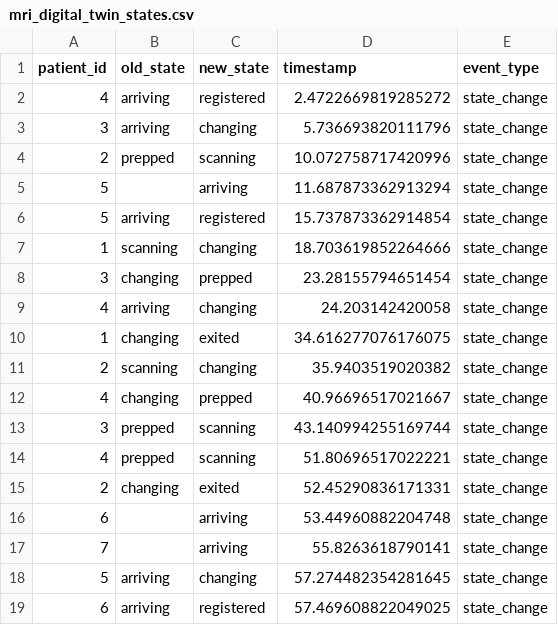
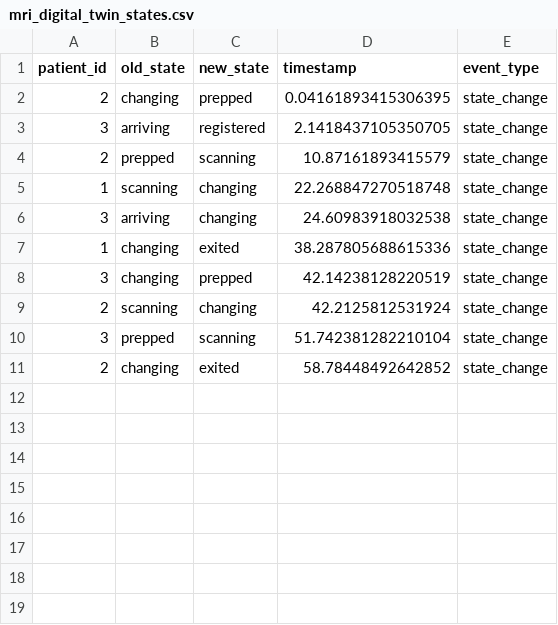
Before and after one commit to bhavik-knight/5560-MRI-Project, a CSV file: results/mri_digital_twin_states.csv, drawn as a sheet.

```diff
--- a/results/mri_digital_twin_states.csv
+++ b/results/mri_digital_twin_states.csv
@@ -1,19 +1,11 @@
 patient_id,old_state,new_state,timestamp,event_type
-4,arriving,registered,2.4722669819285272,state_change
-3,arriving,changing,5.736693820111796,state_change
-2,prepped,scanning,10.072758717420996,state_change
-5,,arriving,11.687873362913294,state_change
-5,arriving,registered,15.737873362914854,state_change
-1,scanning,changing,18.703619852264666,state_change
-3,changing,prepped,23.28155794651454,state_change
-4,arriving,changing,24.203142420058,state_change
-1,changing,exited,34.616277076176075,state_change
-2,scanning,changing,35.9403519020382,state_change
-4,changing,prepped,40.96696517021667,state_change
-3,prepped,scanning,43.140994255169744,state_change
-4,prepped,scanning,51.80696517022221,state_change
-2,changing,exited,52.45290836171331,state_change
-6,,arriving,53.44960882204748,state_change
-7,,arriving,55.8263618790141,state_change
-5,arriving,changing,57.274482354281645,state_change
-6,arriving,registered,57.469608822049025,state_change
+2,changing,prepped,0.04161893415306395,state_change
+3,arriving,registered,2.1418437105350705,state_change
+2,prepped,scanning,10.87161893415579,state_change
+1,scanning,changing,22.268847270518748,state_change
+3,arriving,changing,24.60983918032538,state_change
+1,changing,exited,38.287805688615336,state_change
+3,changing,prepped,42.14238128220519,state_change
+2,scanning,changing,42.2125812531924,state_change
+3,prepped,scanning,51.742381282210104,state_change
+2,changing,exited,58.78448492642852,state_change
```
Also changed, not shown: results/mri_digital_twin_movements.csv, results/mri_digital_twin_summary.csv, 4 other files.
